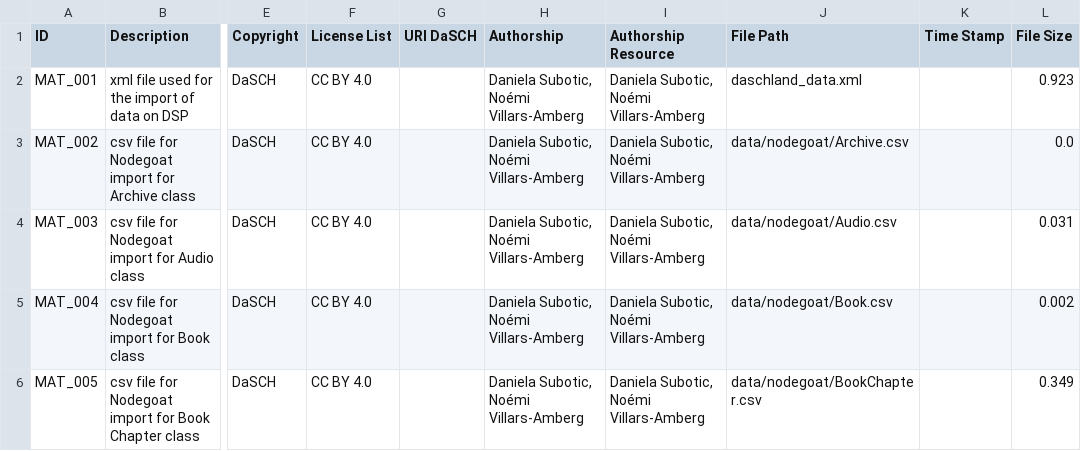
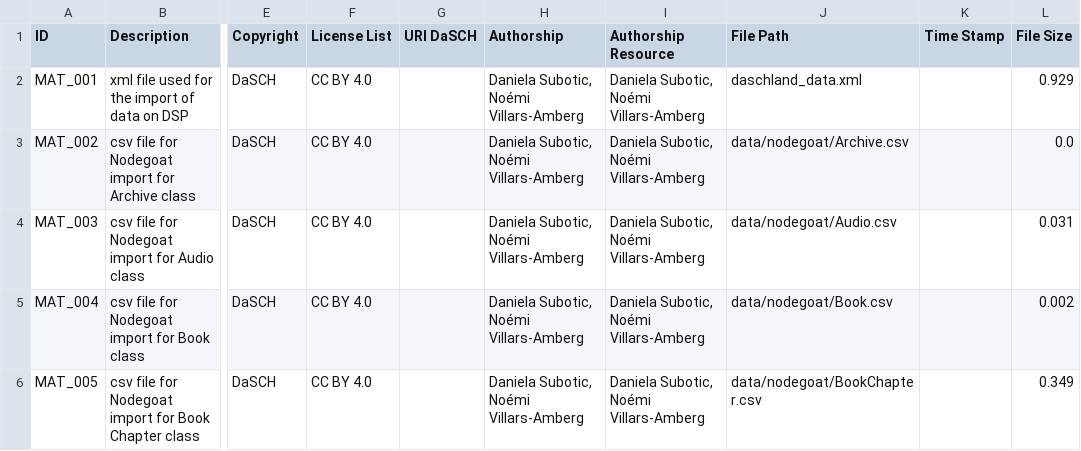
Before and after one commit to dasch-swiss/daschland-scripts, a CSV file: data/nodegoat/Material.csv, drawn as a sheet; only a part is shown, gaps mark what is left out; the diff names each change by its address in the sheet, - before the commit and + after, or states it on an @@ line.

```diff
--- a/data/nodegoat/Material.csv
+++ b/data/nodegoat/Material.csv
-L2 (File Size): 0.923
+L2 (File Size): 0.929
```
Also changed, not shown: 1 other file.
